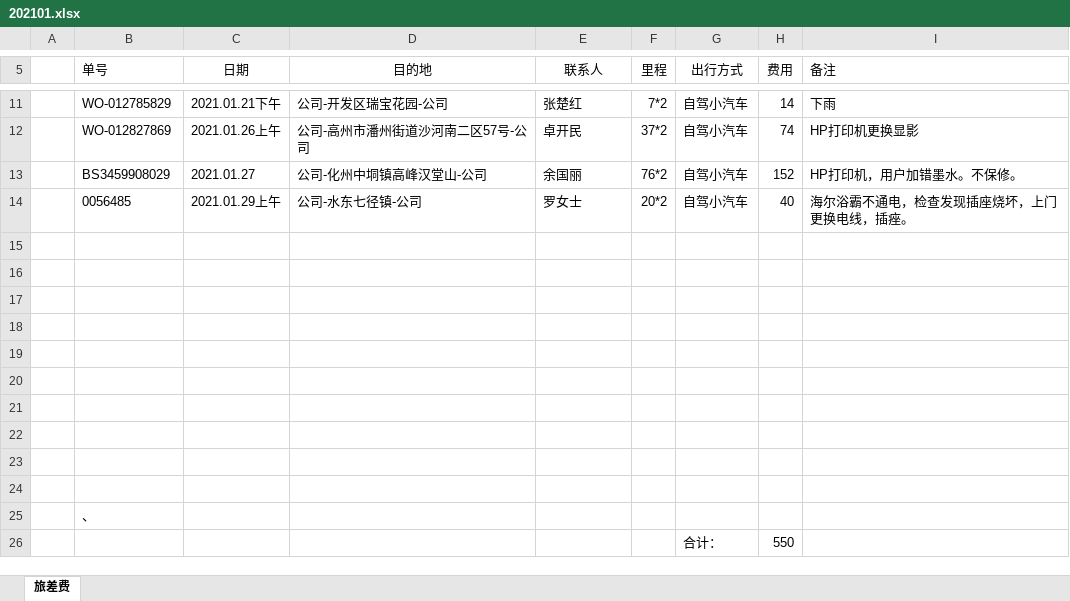
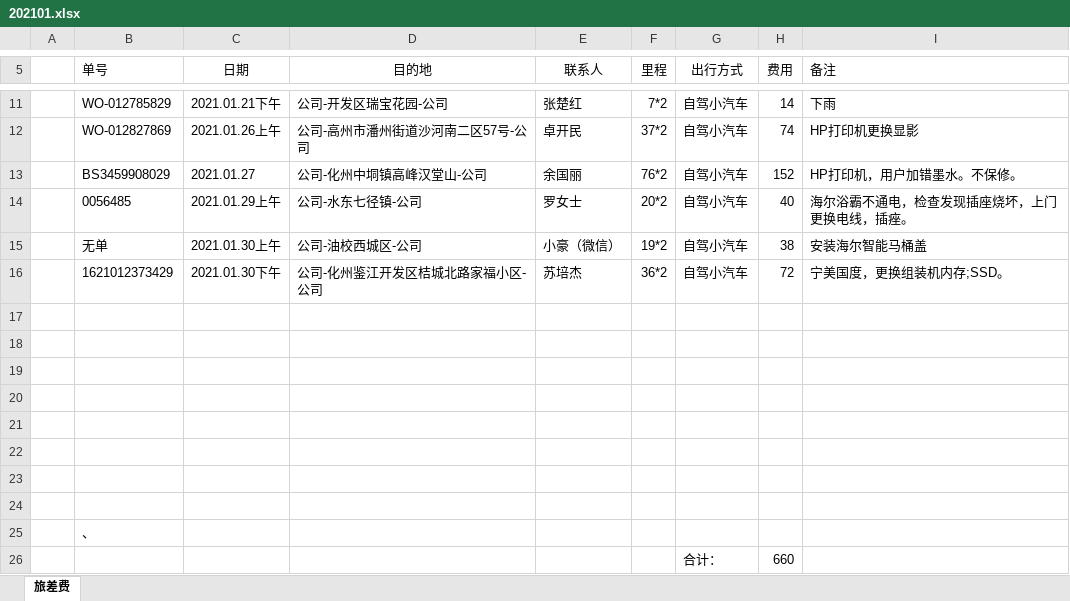
Before and after one commit to ikwen/debianlinux, an Excel workbook: HP/zj/202101.xlsx, sheet 旅差费, drawn as a sheet; only a part is shown, gaps mark what is left out; values as stored, in another font and other column widths than the file's, no borders; the diff names each change by its address in the sheet, - before the commit and + after, or states it on an @@ line.

Commit message:
linux

```diff
--- a/HP/zj/202101.xlsx (sheet 旅差费)
+++ b/HP/zj/202101.xlsx (sheet 旅差费)
-row 15: (empty)
+row 15:  | 无单 | 2021.01.30上午 | 公司-油校西城区-公司 | 小豪（微信） | 19*2 | 自驾小汽车 | 38 | 安装海尔智能马桶盖
-row 16: (empty)
+row 16:  | 1621012373429 | 2021.01.30下午 | 公司-化州鉴江开发区桔城北路家福小区-公司 | 苏培杰 | 36*2 | 自驾小汽车 | 72 | 宁美国度，更换组装机内存;SSD。
-H26 (费用): 550
+H26 (费用): 660
```
